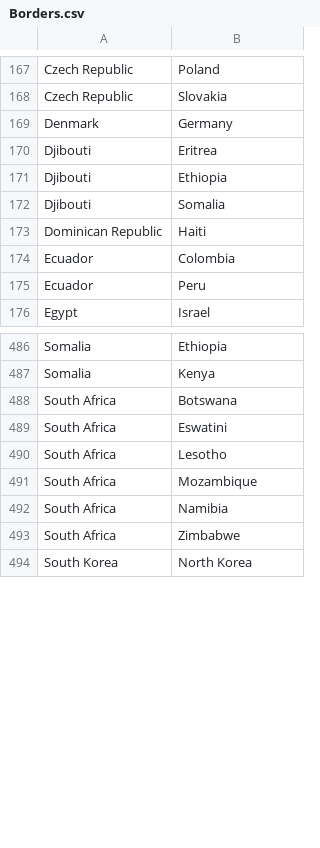
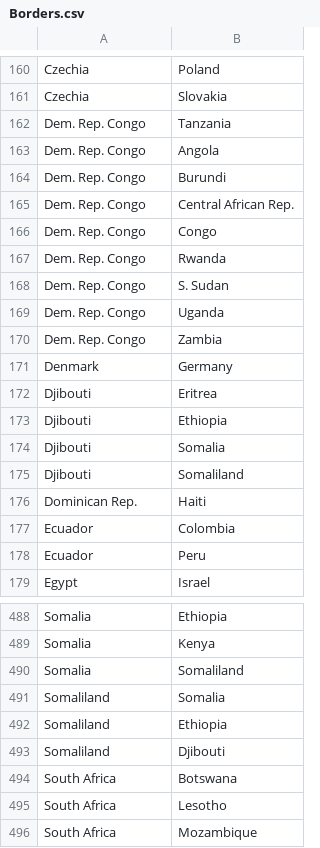
Before and after one commit to Paradise-blaze/Virus-Spreading-Simulation, a CSV file: resources/Borders.csv, drawn as a sheet; only a part is shown, gaps mark what is left out; the shorter side is filled out with more unchanged rows; removed rows and columns are numbered as before the commit, all else as after; the diff covers the shown part only; the diff names each change by its address in the sheet, - before the commit and + after, or states it on an @@ line.

```diff
--- a/resources/Borders.csv
+++ b/resources/Borders.csv
-A160:A161: Czech Republic
+A160:A161: Czechia
+row 162: Dem. Rep. Congo | Tanzania
+row 163: Dem. Rep. Congo | Angola
+row 164: Dem. Rep. Congo | Burundi
+row 165: Dem. Rep. Congo | Central African Rep.
+row 166: Dem. Rep. Congo | Congo
+row 167: Dem. Rep. Congo | Rwanda
+row 168: Dem. Rep. Congo | S. Sudan
+row 169: Dem. Rep. Congo | Uganda
+row 170: Dem. Rep. Congo | Zambia
+row 175: Djibouti | Somaliland
-A176: Dominican Republic
+A176: Dominican Rep.
+row 490: Somalia | Somaliland
+row 491: Somaliland | Somalia
+row 492: Somaliland | Ethiopia
+row 493: Somaliland | Djibouti
-row 489: South Africa | Eswatini
```
Also changed, not shown: 13 added rows, 22 removed rows and 56 edited cells elsewhere in this file, resources/Country.csv, 2 other files.
